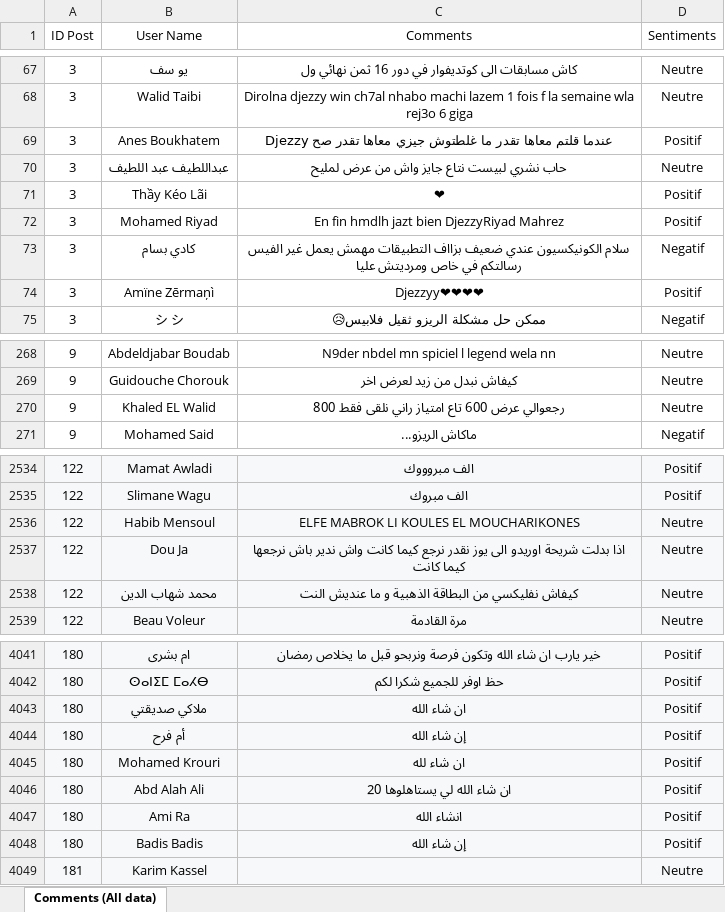
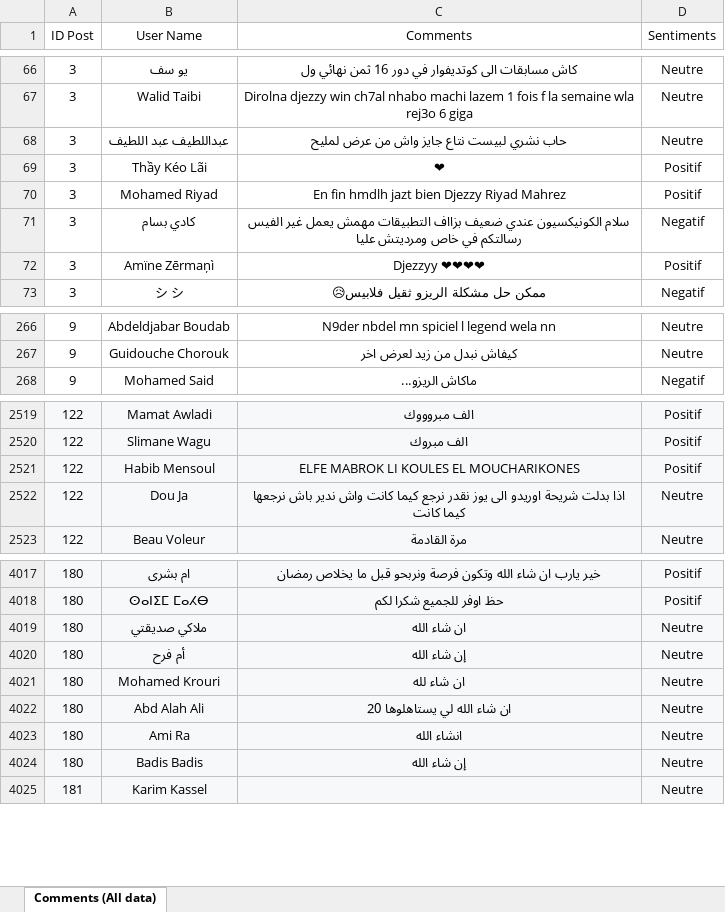
Before and after one commit to OUARAS-khelil-Rafik/AS-Ooredoo_Djezzy_Mobilis-, an Excel workbook: Data/Comments.xlsx, sheet Comments (All data), drawn as a sheet; only a part is shown, gaps mark what is left out; values as stored, in another font and other column widths than the file's, no borders; charts and pictures and table styles not drawn; removed rows and columns are numbered as before the commit, all else as after; the diff covers the shown part only; the diff names each change by its address in the sheet, - before the commit and + after, or states it on an @@ line.

```diff
--- a/Data/Comments.xlsx (sheet Comments (All data))
+++ b/Data/Comments.xlsx (sheet Comments (All data))
-row 69: 3 | Anes Boukhatem | Djezzy عندما قلتم معاها تقدر ما غلطتوش جيزي معاها تقدر صح | Positif
-C70 (Comments): En fin hmdlh jazt bien DjezzyRiyad Mahrez
+C70 (Comments): En fin hmdlh jazt bien Djezzy Riyad Mahrez
-C72 (Comments): Djezzyy❤❤❤❤
+C72 (Comments): Djezzyy ❤❤❤❤
-row 270: 9 | Khaled EL Walid | رجعوالي عرض 600 تاع امتياز راني نلقى فقط 800 | Neutre
-D2521 (Sentiments): Neutre
+D2521 (Sentiments): Positif
-row 2538: 122 | محمد شهاب الدين | كيفاش نفليكسي من البطاقة الذهبية و ما عنديش النت | Neutre
-D4019:D4024 (Sentiments): Positif
+D4019:D4024 (Sentiments): Neutre
```
Also changed, not shown: 21 removed rows and 118 edited cells elsewhere in this sheet, Data/Costum_lexicon.xlsx, 7 other files.
